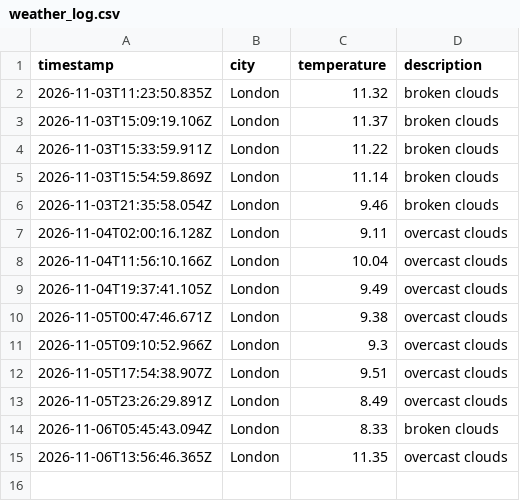
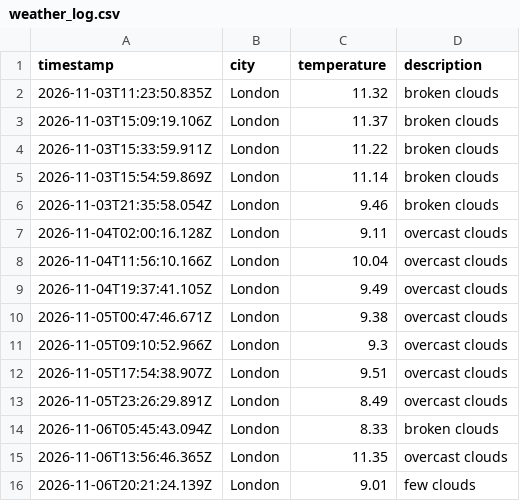
Before and after one commit to Nathanmhein/Weather-DataOps, a CSV file: data/weather_log.csv, drawn as a sheet; the diff names each change by its address in the sheet, - before the commit and + after, or states it on an @@ line.

```diff
--- a/data/weather_log.csv
+++ b/data/weather_log.csv
+row 16: 2026-11-06T20:21:24.139Z | London | 9.01 | few clouds
```
Also changed, not shown: 1 other file.
